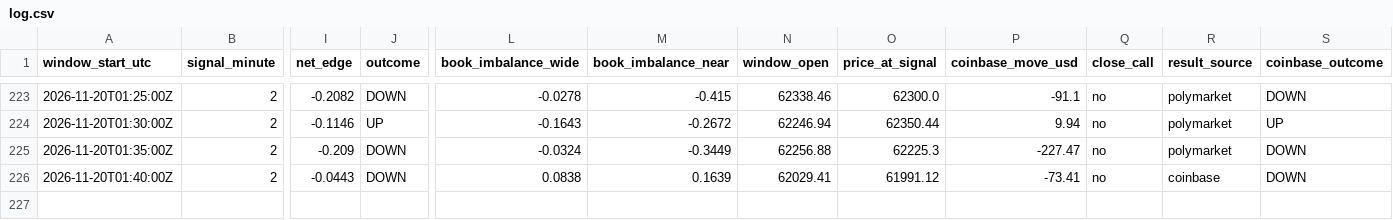
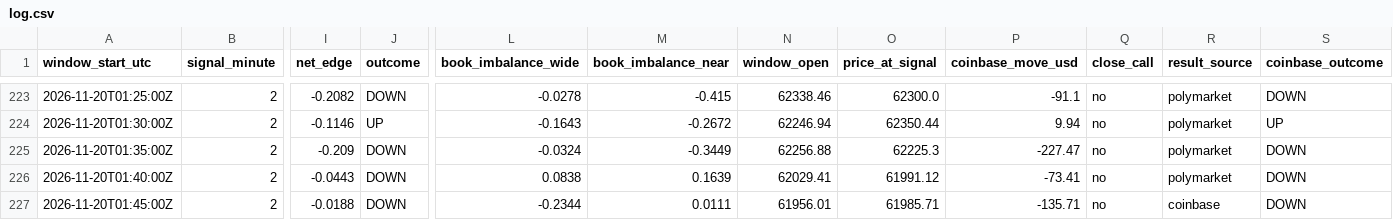
Before and after one commit to trenty0788/btc-signal-bot, a CSV file: data/log.csv, drawn as a sheet; only a part is shown, gaps mark what is left out; rows hold the shown columns only; the diff names each change by its address in the sheet, - before the commit and + after, or states it on an @@ line.

```diff
--- a/data/log.csv
+++ b/data/log.csv
-R226 (result_source): coinbase
+R226 (result_source): polymarket
+row 227: 2026-11-20T01:45:00Z | 2 | -0.0188 | DOWN | -0.2344 | 0.0111 | 61956.01 | 61985.71 | -135.71 | no | coinbase | DOWN
```
Also changed, not shown: 2 other files.
